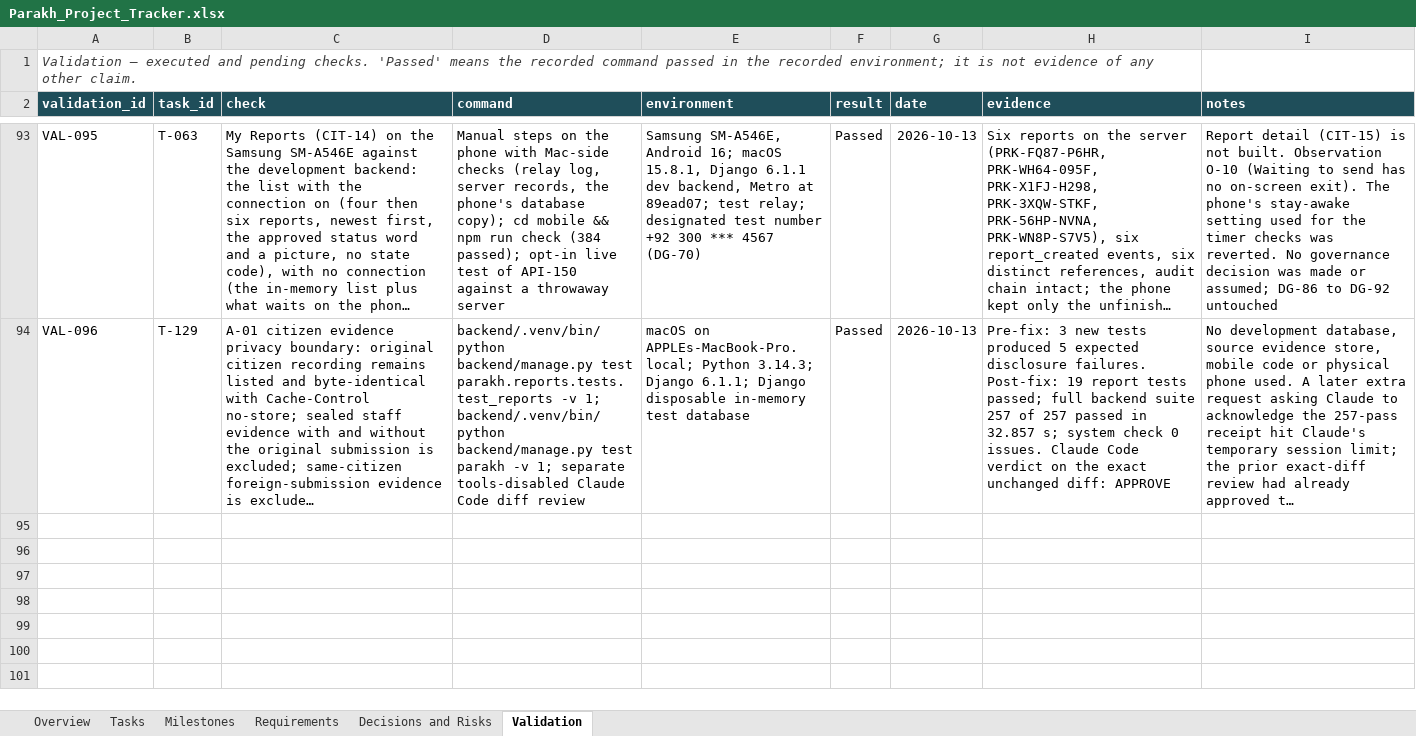
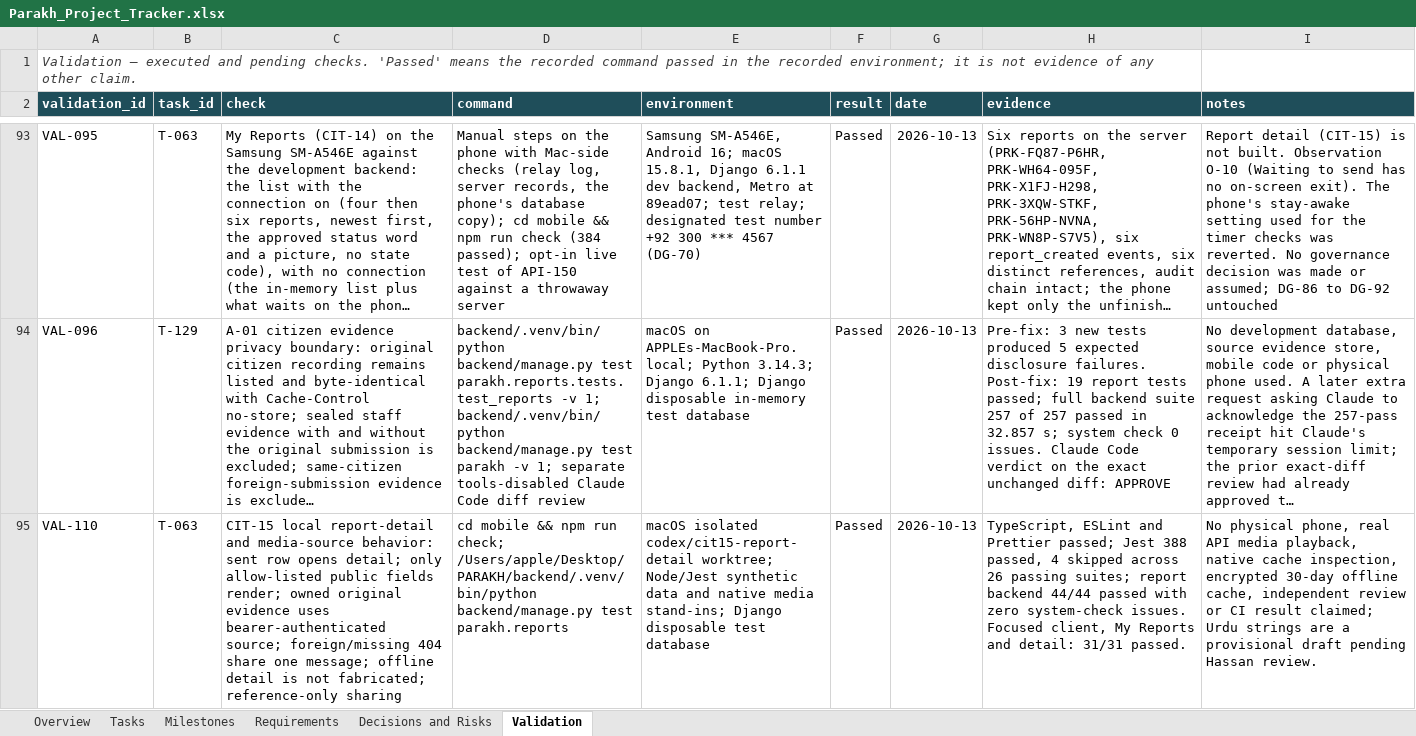
Before and after one commit to hassanjalal789/parakh-civic-tech, an Excel workbook: tracking/Parakh_Project_Tracker.xlsx, sheet Validation, drawn as a sheet; only a part is shown, gaps mark what is left out; long unchanged cells end in …; values as stored, in another font and other column widths than the file's, no borders; the diff names each change by its address in the sheet, - before the commit and + after, or states it on an @@ line.

Commit message:
wip(T-063): implement citizen report detail for review

```diff
--- a/tracking/Parakh_Project_Tracker.xlsx (sheet Validation)
+++ b/tracking/Parakh_Project_Tracker.xlsx (sheet Validation)
+row 95: VAL-110 | T-063 | CIT-15 local report-detail and media-source behavior: sent row opens detail; only allow-listed public fields render; owned original evidence uses bearer-authenticated source; foreign/missing 404 share one message; offline detail is not fabricated; reference-only sharing | cd mobile && npm run check; /Users/apple/Desktop/PARAKH/backend/.venv/bin/python backend/manage.py test parakh.reports | macOS isolated codex/cit15-report-detail worktree; Node/Jest synthetic data and native media stand-ins; Django disposable test database | Passed | 2026-10-13 | TypeScript, ESLint and Prettier passed; Jest 388 passed, 4 skipped across 26 passing suites; report backend 44/44 passed with zero system-check issues. Focused client, My Reports and detail: 31/31 passed. | No physical phone, real API media playback, native cache inspection, encrypted 30-day offline cache, independent review or CI result claimed; Urdu strings are a provisional draft pending Hassan review.
```
Also changed, not shown: sheet Overview, sheet Tasks, 19 other files.
